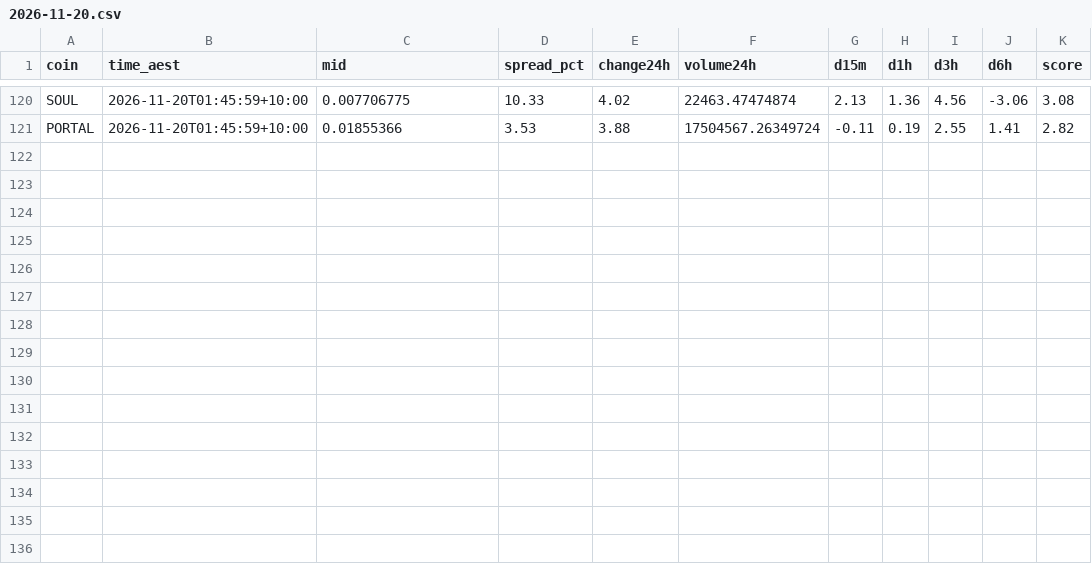
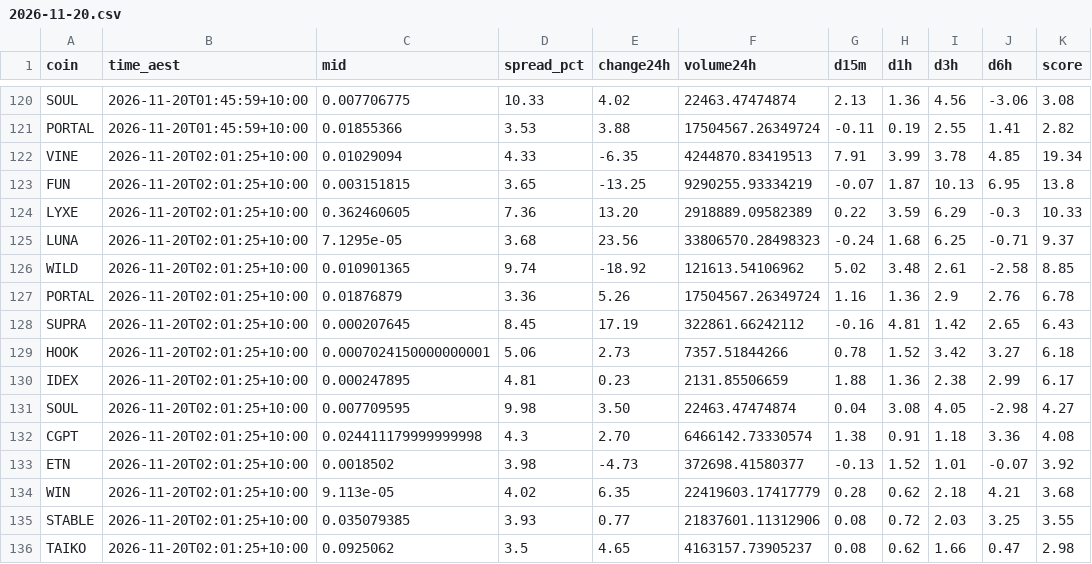
Before and after one commit to NickAu2020/coinspot-data, a CSV file: data/signals/2026-11-20.csv, drawn as a sheet; only a part is shown, gaps mark what is left out.

```diff
--- a/data/signals/2026-11-20.csv
+++ b/data/signals/2026-11-20.csv
@@ -121 +121,16 @@ SOUL,2026-11-20T01:45:59+10:00,0.007706775,10.33,4.02,22463.47474874,2.13,1.36,4
 PORTAL,2026-11-20T01:45:59+10:00,0.01855366,3.53,3.88,17504567.26349724,-0.11,0.19,2.55,1.41,2.82
+VINE,2026-11-20T02:01:25+10:00,0.01029094,4.33,-6.35,4244870.83419513,7.91,3.99,3.78,4.85,19.34
+FUN,2026-11-20T02:01:25+10:00,0.003151815,3.65,-13.25,9290255.93334219,-0.07,1.87,10.13,6.95,13.8
+LYXE,2026-11-20T02:01:25+10:00,0.362460605,7.36,13.20,2918889.09582389,0.22,3.59,6.29,-0.3,10.33
+LUNA,2026-11-20T02:01:25+10:00,7.1295e-05,3.68,23.56,33806570.28498323,-0.24,1.68,6.25,-0.71,9.37
+WILD,2026-11-20T02:01:25+10:00,0.010901365,9.74,-18.92,121613.54106962,5.02,3.48,2.61,-2.58,8.85
+PORTAL,2026-11-20T02:01:25+10:00,0.01876879,3.36,5.26,17504567.26349724,1.16,1.36,2.9,2.76,6.78
+SUPRA,2026-11-20T02:01:25+10:00,0.000207645,8.45,17.19,322861.66242112,-0.16,4.81,1.42,2.65,6.43
+HOOK,2026-11-20T02:01:25+10:00,0.0007024150000000001,5.06,2.73,7357.51844266,0.78,1.52,3.42,3.27,6.18
+IDEX,2026-11-20T02:01:25+10:00,0.000247895,4.81,0.23,2131.85506659,1.88,1.36,2.38,2.99,6.17
+SOUL,2026-11-20T02:01:25+10:00,0.007709595,9.98,3.50,22463.47474874,0.04,3.08,4.05,-2.98,4.27
+CGPT,2026-11-20T02:01:25+10:00,0.024411179999999998,4.3,2.70,6466142.73330574,1.38,0.91,1.18,3.36,4.08
+ETN,2026-11-20T02:01:25+10:00,0.0018502,3.98,-4.73,372698.41580377,-0.13,1.52,1.01,-0.07,3.92
+WIN,2026-11-20T02:01:25+10:00,9.113e-05,4.02,6.35,22419603.17417779,0.28,0.62,2.18,4.21,3.68
+STABLE,2026-11-20T02:01:25+10:00,0.035079385,3.93,0.77,21837601.11312906,0.08,0.72,2.03,3.25,3.55
+TAIKO,2026-11-20T02:01:25+10:00,0.0925062,3.5,4.65,4163157.73905237,0.08,0.62,1.66,0.47,2.98
```
Also changed, not shown: data/latest_accel.csv, 10 other files.
